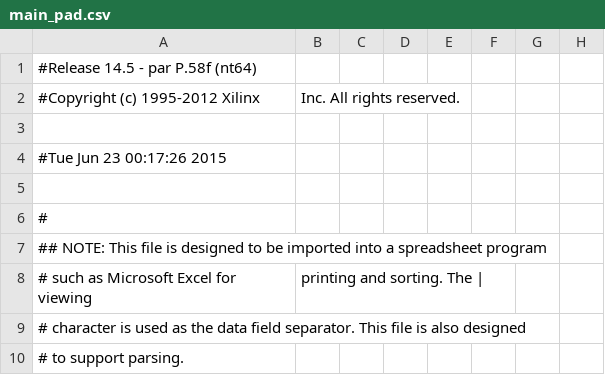
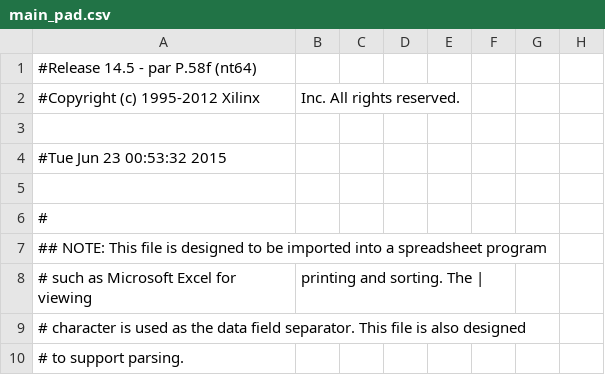
Before and after one commit to open-ephys/rhythm, a CSV file: main_pad.csv, drawn as a sheet; only a part is shown; the diff names each change by its address in the sheet, - before the commit and + after, or states it on an @@ line.

```diff
--- a/main_pad.csv
+++ b/main_pad.csv
-A4: #Tue Jun 23 00:17:26 2015
+A4: #Tue Jun 23 00:53:32 2015
```
Also changed, not shown: 47 other files.
